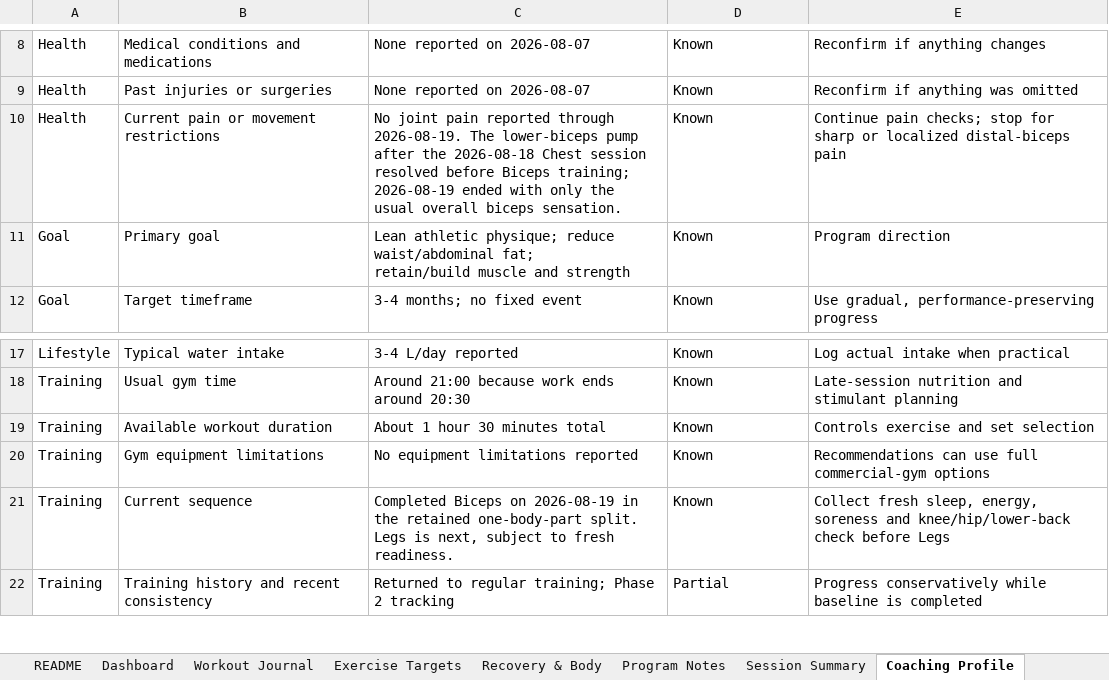
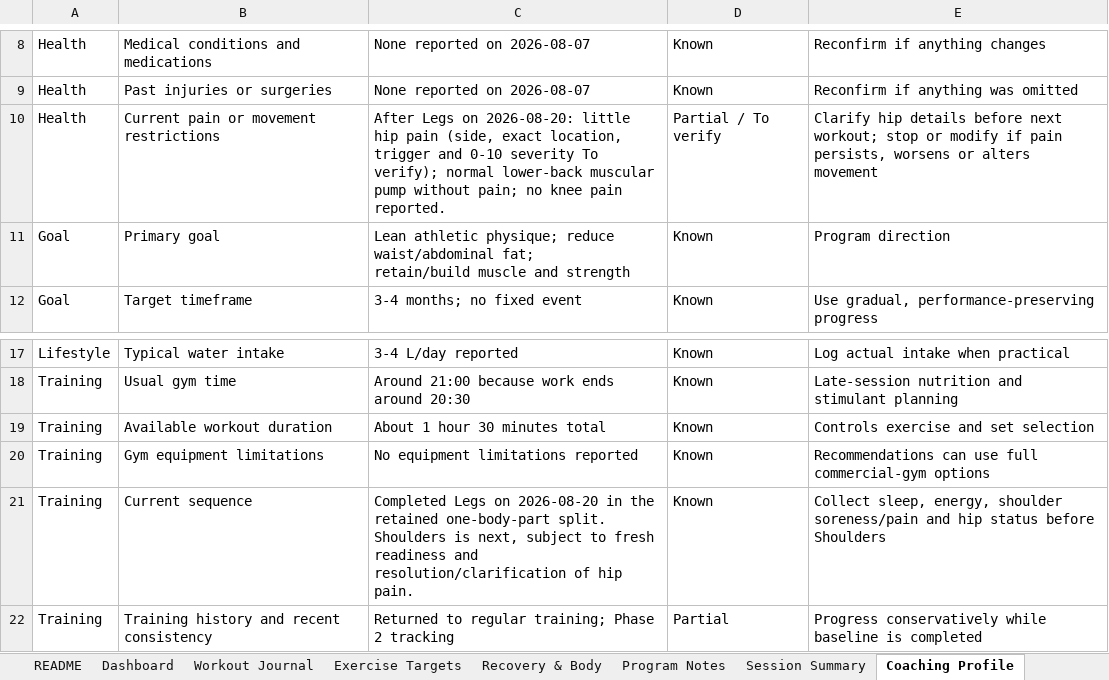
Before and after one commit to vippinn-ai/vipin-gym-dashboard, an Excel workbook: Vipin_Gym_Progress_Dashboard_2026-08-07_v2.xlsx, sheet Coaching Profile, drawn as a sheet; only a part is shown, gaps mark what is left out; values as stored, in another font and other column widths than the file's, no borders; conditional formats and table styles not drawn; the diff names each change by its address in the sheet, - before the commit and + after, or states it on an @@ line.

Commit message:
Log August 20 legs workout

```diff
--- a/Vipin_Gym_Progress_Dashboard_2026-08-07_v2.xlsx (sheet Coaching Profile)
+++ b/Vipin_Gym_Progress_Dashboard_2026-08-07_v2.xlsx (sheet Coaching Profile)
-C10: No joint pain reported through 2026-08-19. The lower-biceps pump after the 2026-08-18 Chest session resolved before Biceps training; 2026-08-19 ended with only the usual overall biceps sensation.
+C10: After Legs on 2026-08-20: little hip pain (side, exact location, trigger and 0-10 severity To verify); normal lower-back muscular pump without pain; no knee pain reported.
-D10: Known
+D10: Partial / To verify
-E10: Continue pain checks; stop for sharp or localized distal-biceps pain
+E10: Clarify hip details before next workout; stop or modify if pain persists, worsens or alters movement
-C21: Completed Biceps on 2026-08-19 in the retained one-body-part split. Legs is next, subject to fresh readiness.
+C21: Completed Legs on 2026-08-20 in the retained one-body-part split. Shoulders is next, subject to fresh readiness and resolution/clarification of hip pain.
-E21: Collect fresh sleep, energy, soreness and knee/hip/lower-back check before Legs
+E21: Collect sleep, energy, shoulder soreness/pain and hip status before Shoulders
```
Also changed, not shown: sheet Workout Journal, sheet Dashboard, sheet Exercise Targets, sheet Program Notes, sheet Session Summary, sheet Recovery & Body, charts or pictures, gym-dashboard/public/sources/Vipin_Gym_Progress_Dashboard_2026-08-07_v2.xlsx, 4 other files.
